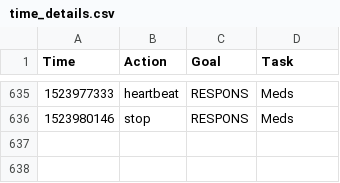
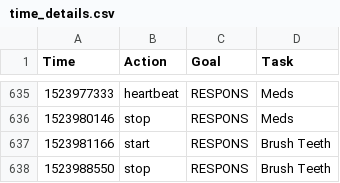
Before and after one commit to gmkarl/todo, a CSV file: Routine/ttrack/time_details.csv, drawn as a sheet; only a part is shown, gaps mark what is left out; the diff names each change by its address in the sheet, - before the commit and + after, or states it on an @@ line.

```diff
--- a/Routine/ttrack/time_details.csv
+++ b/Routine/ttrack/time_details.csv
+row 637: 1523981166 | start | RESPONS | Brush Teeth
+row 638: 1523988550 | stop | RESPONS | Brush Teeth
```
Also changed, not shown: Routine/routine/routinedata.csv.
